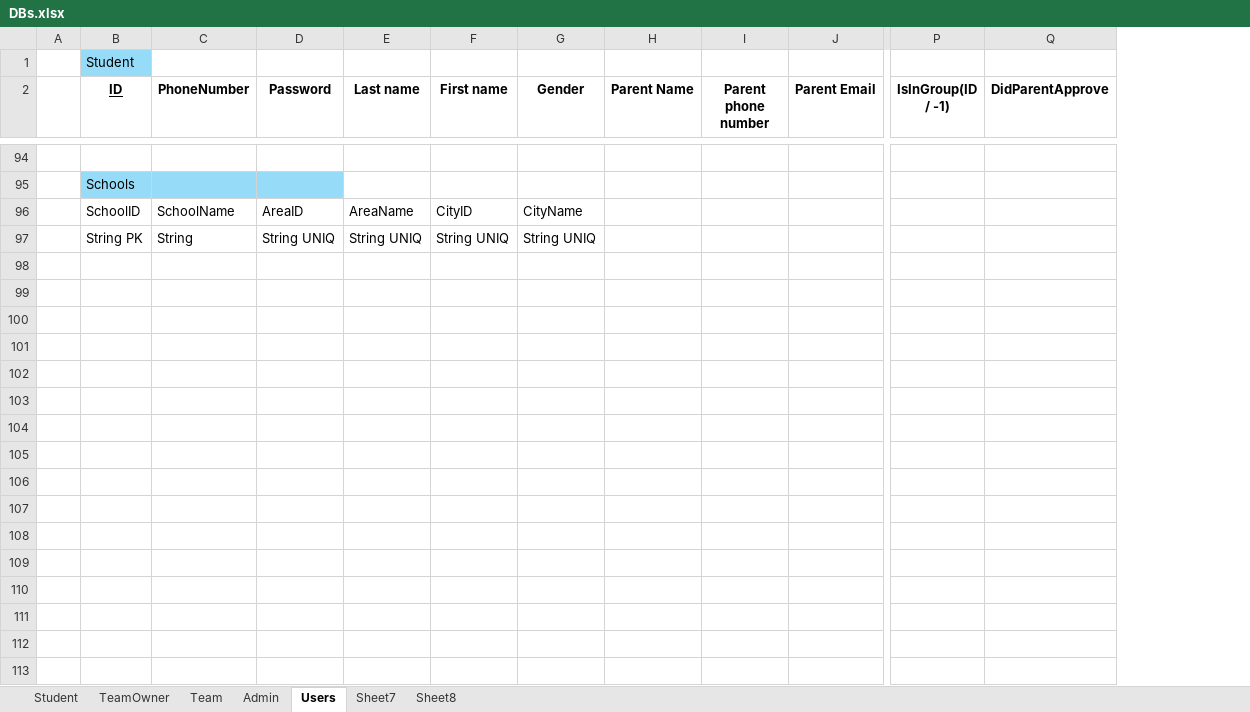
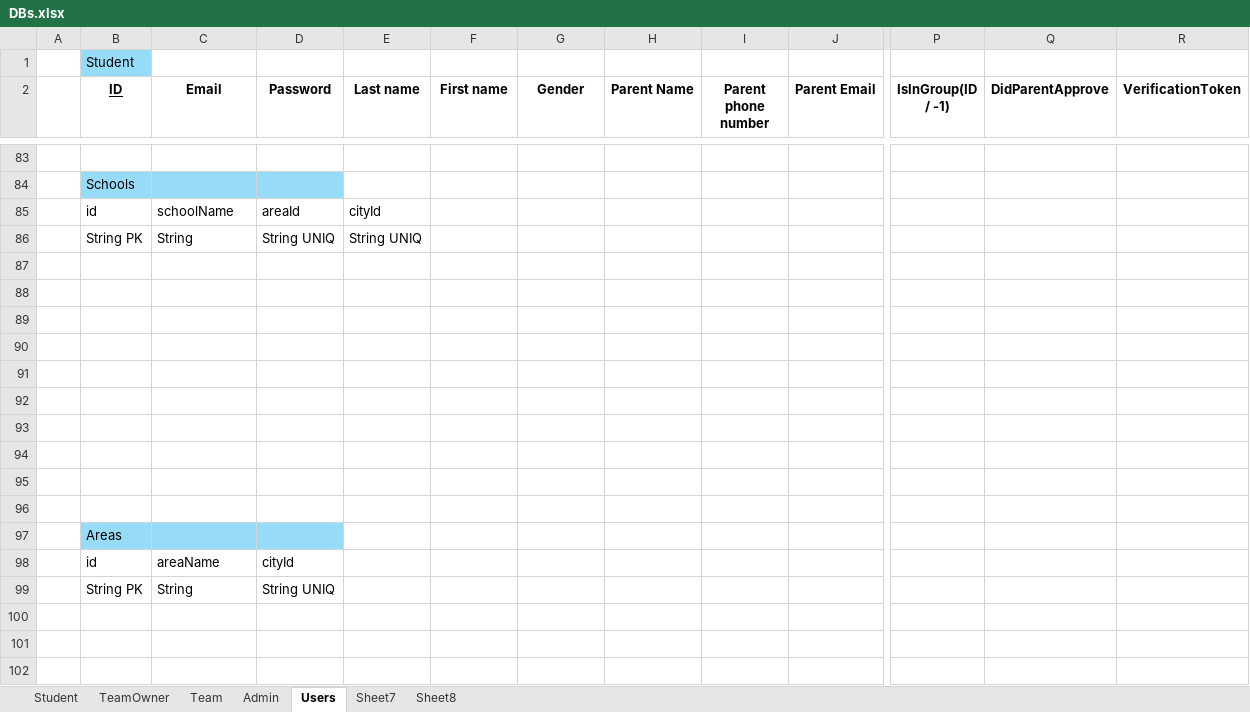
Before and after one commit to amielsaa/osimseder, an Excel workbook: docs/DBs.xlsx, sheet Users, drawn as a sheet; only a part is shown, gaps mark what is left out; values as stored, in another font and other column widths than the file's, no borders; removed rows and columns are numbered as before the commit, all else as after; rows hold the shown columns only; the diff covers the shown part only; the diff names each change by its address in the sheet, - before the commit and + after, or states it on an @@ line.

Commit message:
implemented dbs and fixed cap file name

```diff
--- a/docs/DBs.xlsx (sheet Users)
+++ b/docs/DBs.xlsx (sheet Users)
-column A, empty
+column A, empty
+column R (VerificationToken), empty
-C2: PhoneNumber
+C2: Email
-row 96:  | SchoolID | SchoolName | AreaID | AreaName | CityID | CityName
+row 85:  | id | schoolName | areaId | cityId
-F86 (First name): String UNIQ
+F86 (First name): (empty)
-G86 (Gender): String UNIQ
+G86 (Gender): (empty)
+row 87: (empty)
+row 88: (empty)
+row 89: (empty)
+row 90: (empty)
+row 91: (empty)
+row 92: (empty)
+row 93: (empty)
+row 94: (empty)
+row 95: (empty)
+row 96: (empty)
+row 97:  | Areas
+row 98:  | id | areaName | cityId
+row 99:  | String PK | String | String UNIQ
+row 100: (empty)
+row 101: (empty)
+row 102: (empty)
```
Also changed, not shown: 15 added rows, 16 removed rows and 14 edited cells elsewhere in this sheet, 25 other files.
